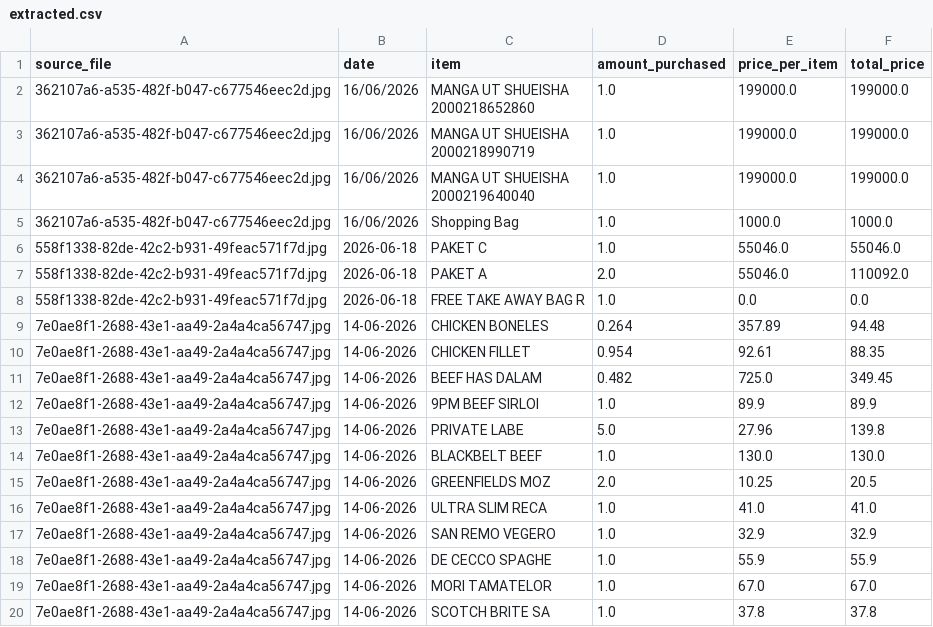
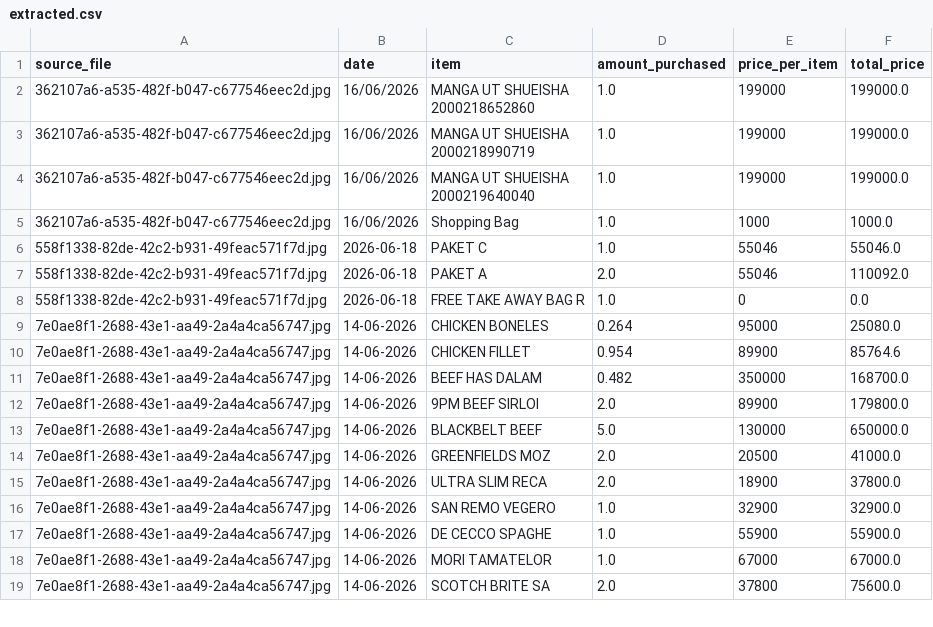
Before and after one commit to Rian021102/ai_receipt_extraction, a CSV file: images/extracted.csv, drawn as a sheet; only a part is shown; the diff covers the shown part only.

```diff
--- a/images/extracted.csv
+++ b/images/extracted.csv
@@ -1,23 +1,22 @@
 source_file,date,item,amount_purchased,price_per_item,total_price
-362107a6-a535-482f-b047-c677546eec2d.jpg,16/06/2026,"MANGA UT SHUEISHA
-2000218652860",1.0,199000.0,199000.0
-362107a6-a535-482f-b047-c677546eec2d.jpg,16/06/2026,"MANGA UT SHUEISHA
-2000218990719",1.0,199000.0,199000.0
-362107a6-a535-482f-b047-c677546eec2d.jpg,16/06/2026,"MANGA UT SHUEISHA
-2000219640040",1.0,199000.0,199000.0
-362107a6-a535-482f-b047-c677546eec2d.jpg,16/06/2026,Shopping Bag,1.0,1000.0,1000.0
-558f1338-82de-42c2-b931-49feac571f7d.jpg,2026-06-18,PAKET C,1.0,55046.0,55046.0
-558f1338-82de-42c2-b931-49feac571f7d.jpg,2026-06-18,PAKET A,2.0,55046.0,110092.0
-558f1338-82de-42c2-b931-49feac571f7d.jpg,2026-06-18,FREE TAKE AWAY BAG R,1.0,0.0,0.0
-7e0ae8f1-2688-43e1-aa49-2a4a4ca56747.jpg,14-06-2026,CHICKEN BONELES,0.264,357.89,94.48
-7e0ae8f1-2688-43e1-aa49-2a4a4ca56747.jpg,14-06-2026,CHICKEN FILLET,0.954,92.61,88.35
-7e0ae8f1-2688-43e1-aa49-2a4a4ca56747.jpg,14-06-2026,BEEF HAS DALAM,0.482,725.0,349.45
-7e0ae8f1-2688-43e1-aa49-2a4a4ca56747.jpg,14-06-2026,9PM BEEF SIRLOI,1.0,89.9,89.9
-7e0ae8f1-2688-43e1-aa49-2a4a4ca56747.jpg,14-06-2026,PRIVATE LABE,5.0,27.96,139.8
-7e0ae8f1-2688-43e1-aa49-2a4a4ca56747.jpg,14-06-2026,BLACKBELT BEEF,1.0,130.0,130.0
-7e0ae8f1-2688-43e1-aa49-2a4a4ca56747.jpg,14-06-2026,GREENFIELDS MOZ,2.0,10.25,20.5
-7e0ae8f1-2688-43e1-aa49-2a4a4ca56747.jpg,14-06-2026,ULTRA SLIM RECA,1.0,41.0,41.0
-7e0ae8f1-2688-43e1-aa49-2a4a4ca56747.jpg,14-06-2026,SAN REMO VEGERO,1.0,32.9,32.9
-7e0ae8f1-2688-43e1-aa49-2a4a4ca56747.jpg,14-06-2026,DE CECCO SPAGHE,1.0,55.9,55.9
-7e0ae8f1-2688-43e1-aa49-2a4a4ca56747.jpg,14-06-2026,MORI TAMATELOR,1.0,67.0,67.0
-7e0ae8f1-2688-43e1-aa49-2a4a4ca56747.jpg,14-06-2026,SCOTCH BRITE SA,1.0,37.8,37.8
+362107a6-a535-482f-b047-c677546eec2d.jpg,16/06/2026,"MANGA UT SHUEISHA
+2000218652860",1.0,199000,199000.0
+362107a6-a535-482f-b047-c677546eec2d.jpg,16/06/2026,"MANGA UT SHUEISHA
+2000218990719",1.0,199000,199000.0
+362107a6-a535-482f-b047-c677546eec2d.jpg,16/06/2026,"MANGA UT SHUEISHA
+2000219640040",1.0,199000,199000.0
+362107a6-a535-482f-b047-c677546eec2d.jpg,16/06/2026,Shopping Bag,1.0,1000,1000.0
+558f1338-82de-42c2-b931-49feac571f7d.jpg,2026-06-18,PAKET C,1.0,55046,55046.0
+558f1338-82de-42c2-b931-49feac571f7d.jpg,2026-06-18,PAKET A,2.0,55046,110092.0
+558f1338-82de-42c2-b931-49feac571f7d.jpg,2026-06-18,FREE TAKE AWAY BAG R,1.0,0,0.0
+7e0ae8f1-2688-43e1-aa49-2a4a4ca56747.jpg,14-06-2026,CHICKEN BONELES,0.264,95000,25080.0
+7e0ae8f1-2688-43e1-aa49-2a4a4ca56747.jpg,14-06-2026,CHICKEN FILLET,0.954,89900,85764.6
+7e0ae8f1-2688-43e1-aa49-2a4a4ca56747.jpg,14-06-2026,BEEF HAS DALAM,0.482,350000,168700.0
+7e0ae8f1-2688-43e1-aa49-2a4a4ca56747.jpg,14-06-2026,9PM BEEF SIRLOI,2.0,89900,179800.0
+7e0ae8f1-2688-43e1-aa49-2a4a4ca56747.jpg,14-06-2026,BLACKBELT BEEF,5.0,130000,650000.0
+7e0ae8f1-2688-43e1-aa49-2a4a4ca56747.jpg,14-06-2026,GREENFIELDS MOZ,2.0,20500,41000.0
+7e0ae8f1-2688-43e1-aa49-2a4a4ca56747.jpg,14-06-2026,ULTRA SLIM RECA,2.0,18900,37800.0
+7e0ae8f1-2688-43e1-aa49-2a4a4ca56747.jpg,14-06-2026,SAN REMO VEGERO,1.0,32900,32900.0
+7e0ae8f1-2688-43e1-aa49-2a4a4ca56747.jpg,14-06-2026,DE CECCO SPAGHE,1.0,55900,55900.0
+7e0ae8f1-2688-43e1-aa49-2a4a4ca56747.jpg,14-06-2026,MORI TAMATELOR,1.0,67000,67000.0
+7e0ae8f1-2688-43e1-aa49-2a4a4ca56747.jpg,14-06-2026,SCOTCH BRITE SA,2.0,37800,75600.0
```
Also changed, not shown: 42 edited cells elsewhere in this file, images/totals.csv, 4 other files.
